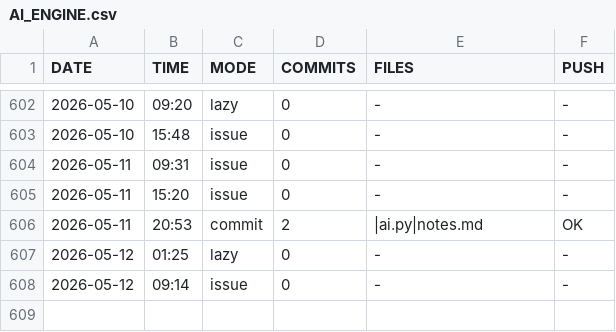
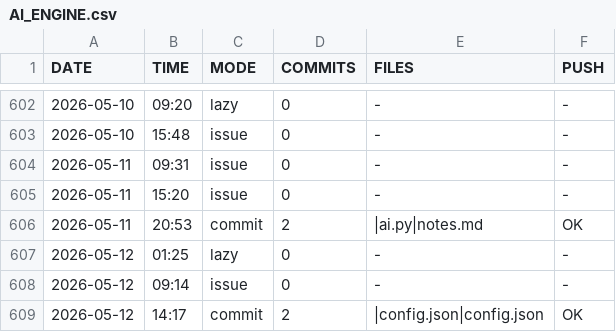
Before and after one commit to DragAditya/GithubAutomation, a CSV file: AI_ENGINE.csv, drawn as a sheet; only a part is shown, gaps mark what is left out.

Commit message:
AI engine update

```diff
--- a/AI_ENGINE.csv
+++ b/AI_ENGINE.csv
@@ -608 +608,2 @@ DATE,TIME,MODE,COMMITS,FILES,PUSH
 2026-05-12,09:14,issue,0,-,-
+2026-05-12,14:17,commit,2,|config.json|config.json,OK
```
Also changed, not shown: 1 other file.
